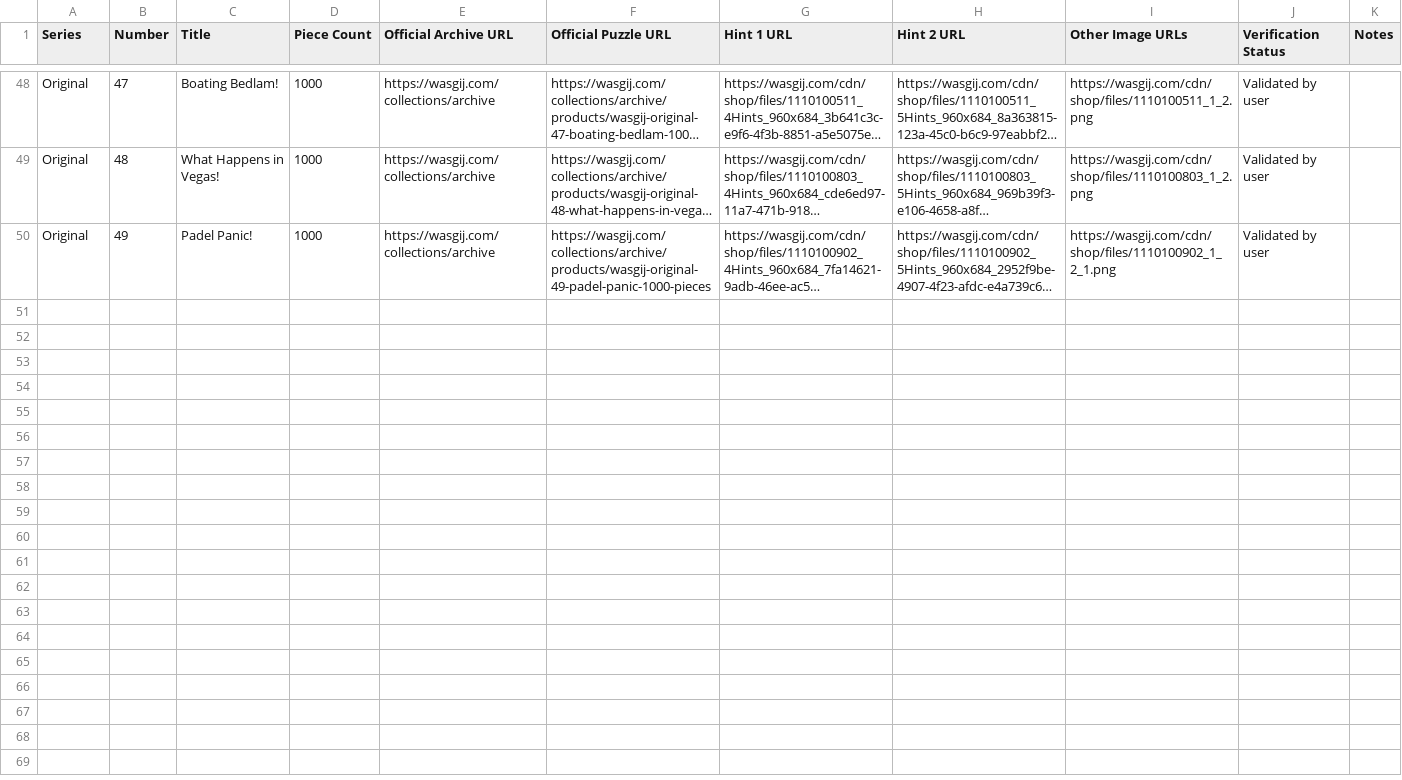
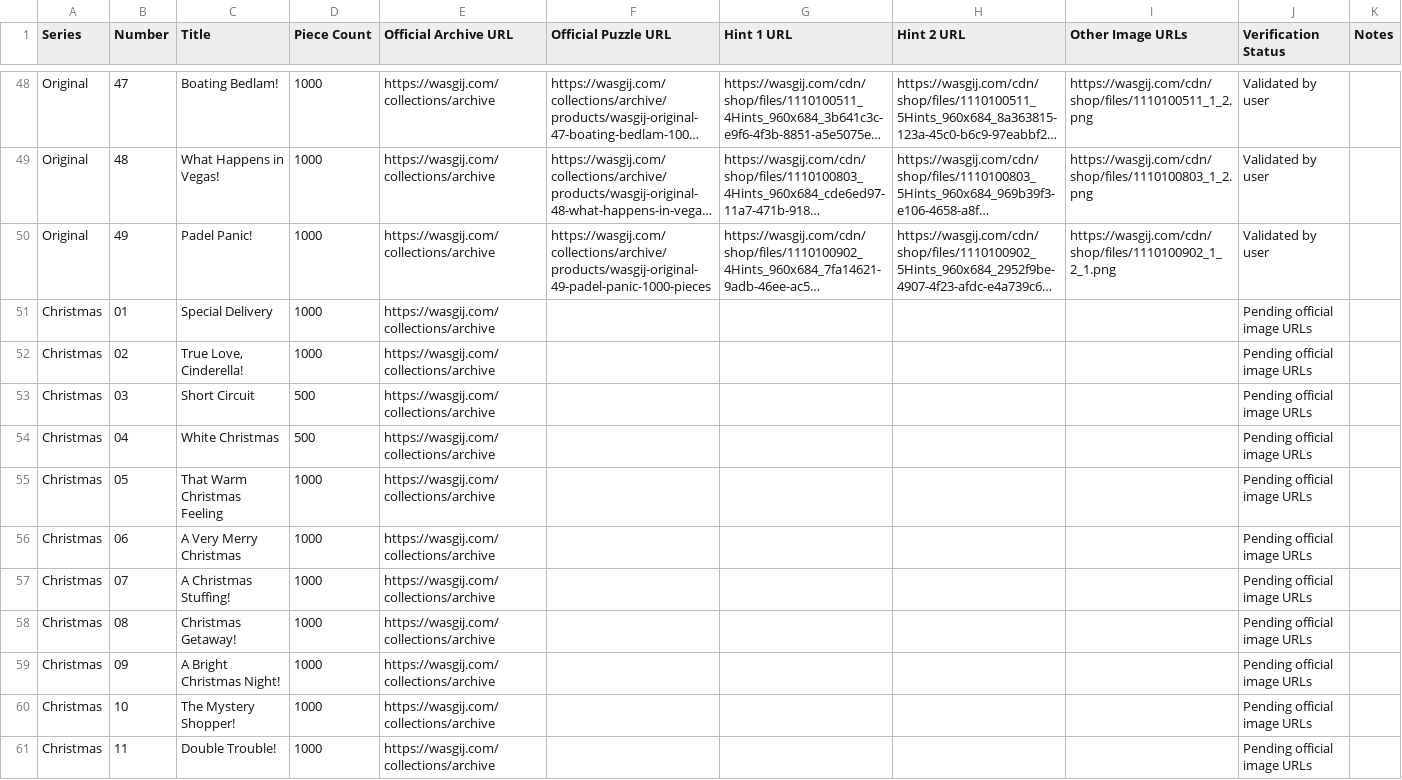
Before and after one commit to Matt-Owen-81/wasgij, a CSV file: hints.csv, drawn as a sheet; only a part is shown, gaps mark what is left out; long unchanged cells end in …; the diff covers the shown part only; the diff names each change by its address in the sheet, - before the commit and + after, or states it on an @@ line.

Commit message:
Scaffold Christmas 01–22 hints catalogue from title reference

```diff
--- a/hints.csv
+++ b/hints.csv
+row 51: Christmas | 01 | Special Delivery | 1000 | https://wasgij.com/collections/archive |  |  |  |  | Pending official image URLs
+row 52: Christmas | 02 | True Love, Cinderella! | 1000 | https://wasgij.com/collections/archive |  |  |  |  | Pending official image URLs
+row 53: Christmas | 03 | Short Circuit | 500 | https://wasgij.com/collections/archive |  |  |  |  | Pending official image URLs
+row 54: Christmas | 04 | White Christmas | 500 | https://wasgij.com/collections/archive |  |  |  |  | Pending official image URLs
+row 55: Christmas | 05 | That Warm Christmas Feeling | 1000 | https://wasgij.com/collections/archive |  |  |  |  | Pending official image URLs
+row 56: Christmas | 06 | A Very Merry Christmas | 1000 | https://wasgij.com/collections/archive |  |  |  |  | Pending official image URLs
+row 57: Christmas | 07 | A Christmas Stuffing! | 1000 | https://wasgij.com/collections/archive |  |  |  |  | Pending official image URLs
+row 58: Christmas | 08 | Christmas Getaway! | 1000 | https://wasgij.com/collections/archive |  |  |  |  | Pending official image URLs
+row 59: Christmas | 09 | A Bright Christmas Night! | 1000 | https://wasgij.com/collections/archive |  |  |  |  | Pending official image URLs
+row 60: Christmas | 10 | The Mystery Shopper! | 1000 | https://wasgij.com/collections/archive |  |  |  |  | Pending official image URLs
+row 61: Christmas | 11 | Double Trouble! | 1000 | https://wasgij.com/collections/archive |  |  |  |  | Pending official image URLs
```
Also changed, not shown: 11 added rows elsewhere in this file.
